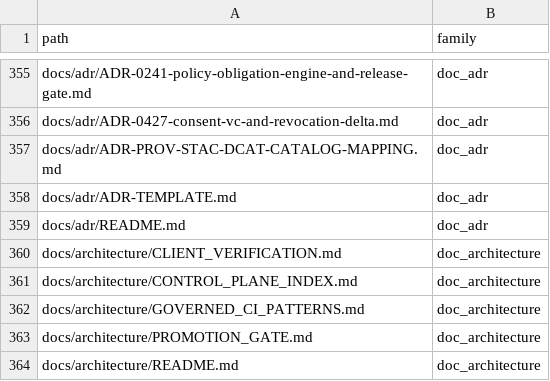
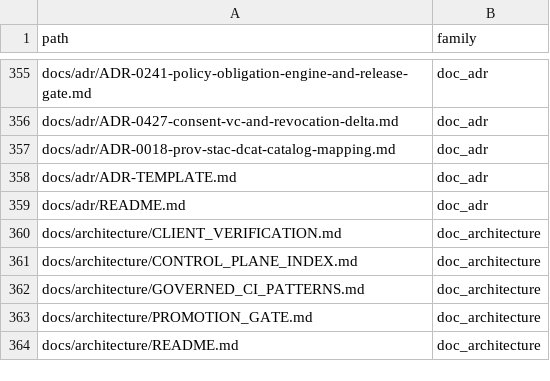
Before and after one commit to bartytime4life/Kansas-Frontier-Matrix, a TSV file: docs/registers/reorg/path_inventory.tsv, drawn as a sheet; only a part is shown, gaps mark what is left out.

```diff
--- a/docs/registers/reorg/path_inventory.tsv
+++ b/docs/registers/reorg/path_inventory.tsv
@@ -356,3 +356,3 @@ docs/adr/ADR-0241-policy-obligation-engine-and-release-gate.md	doc_adr
 docs/adr/ADR-0427-consent-vc-and-revocation-delta.md	doc_adr
-docs/adr/ADR-PROV-STAC-DCAT-CATALOG-MAPPING.md	doc_adr
+docs/adr/ADR-0018-prov-stac-dcat-catalog-mapping.md	doc_adr
 docs/adr/ADR-TEMPLATE.md	doc_adr
```
Also changed, not shown: 8 other files.
